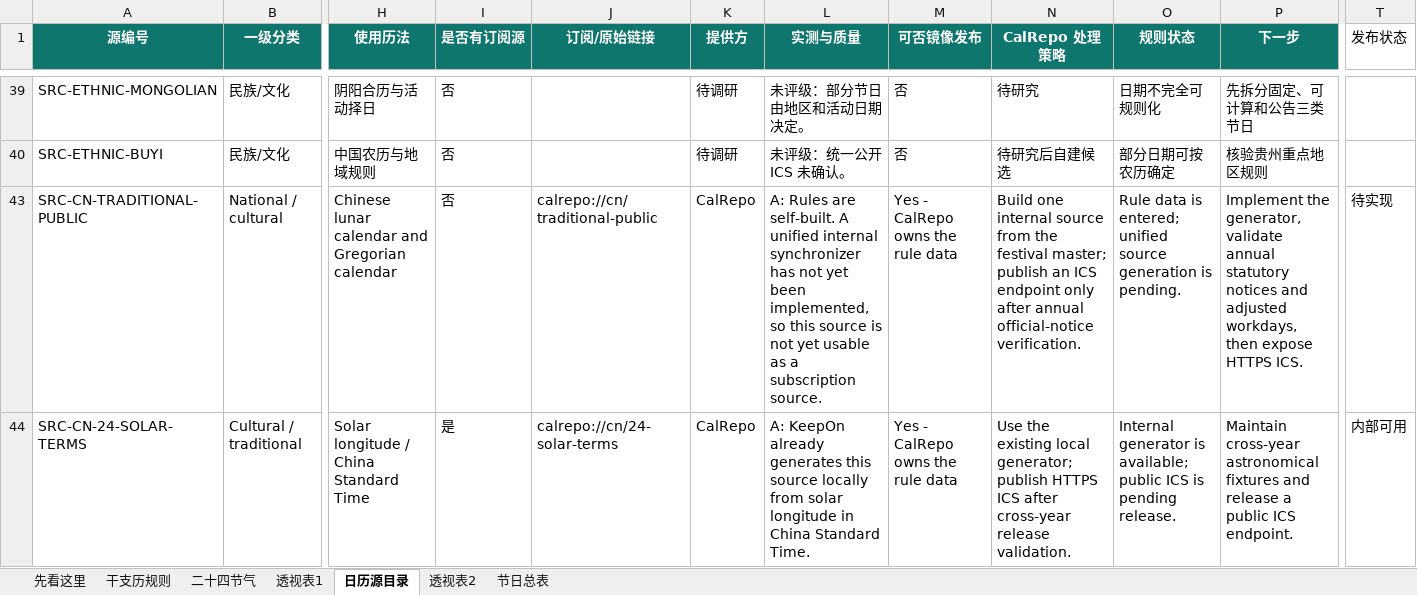
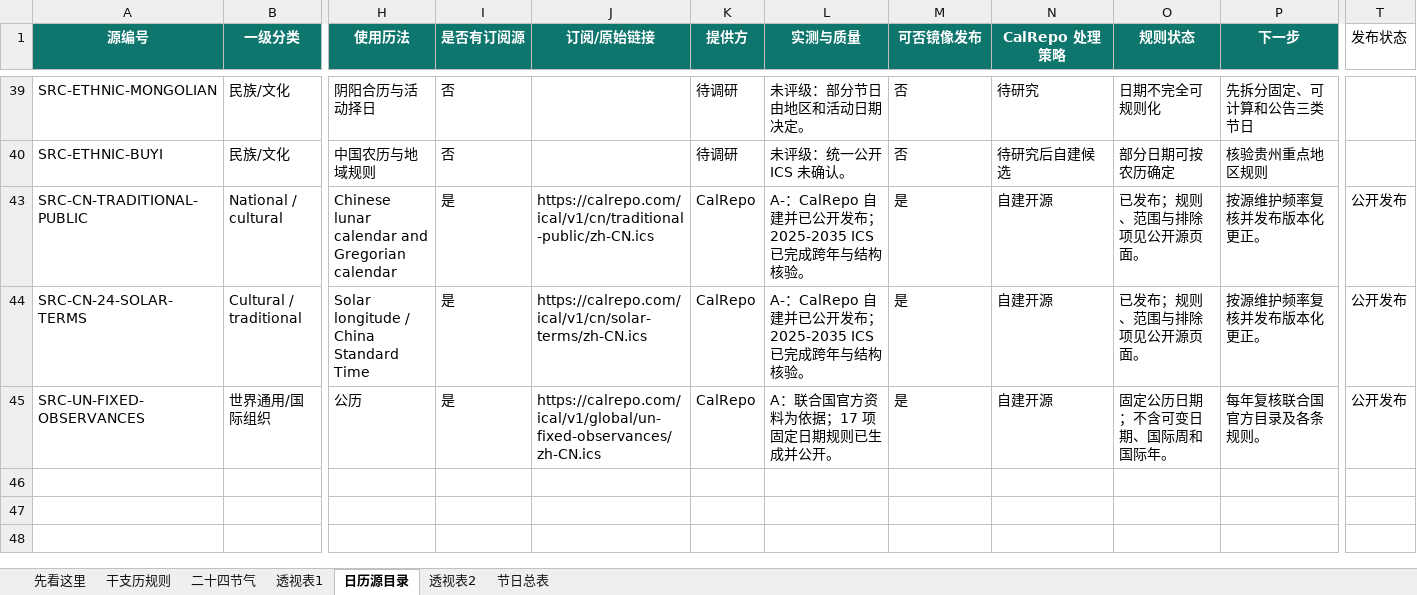
Before and after one commit to whjdygyh/calrepo, an Excel workbook: data/seed/calendar-rules.xlsx, sheet 日历源目录, drawn as a sheet; only a part is shown, gaps mark what is left out; values as stored, in another font and other column widths than the file's, no borders; conditional formats and table styles not drawn; rows hold the shown columns only; the diff names each change by its address in the sheet, - before the commit and + after, or states it on an @@ line.

Commit message:
feat: publish religious and UN calendar sources

```diff
--- a/data/seed/calendar-rules.xlsx (sheet 日历源目录)
+++ b/data/seed/calendar-rules.xlsx (sheet 日历源目录)
-I43 (是否有订阅源): 否
+I43 (是否有订阅源): 是
-J43 (订阅/原始链接): calrepo://cn/traditional-public
+J43 (订阅/原始链接): https://calrepo.com/ical/v1/cn/traditional-public/zh-CN.ics
-L43 (实测与质量): A: Rules are self-built. A unified internal synchronizer has not yet been implemented, so this source is not yet usable as a subscription source.
+L43 (实测与质量): A-：CalRepo 自建并已公开发布；2025-2035 ICS 已完成跨年与结构核验。
-M43:M44 (可否镜像发布): Yes - CalRepo owns the rule data
+M43:M44 (可否镜像发布): 是
-N43 (CalRepo 处理策略): Build one internal source from the festival master; publish an ICS endpoint only after annual official-notice verification.
+N43 (CalRepo 处理策略): 自建开源
-O43 (规则状态): Rule data is entered; unified source generation is pending.
+O43 (规则状态): 已发布；规则、范围与排除项见公开源页面。
-P43 (下一步): Implement the generator, validate annual statutory notices and adjusted workdays, then expose HTTPS ICS.
+P43 (下一步): 按源维护频率复核并发布版本化更正。
-T43 (发布状态): 待实现
+T43 (发布状态): 公开发布
-J44 (订阅/原始链接): calrepo://cn/24-solar-terms
+J44 (订阅/原始链接): https://calrepo.com/ical/v1/cn/solar-terms/zh-CN.ics
-L44 (实测与质量): A: KeepOn already generates this source locally from solar longitude in China Standard Time.
+L44 (实测与质量): A-：CalRepo 自建并已公开发布；2025-2035 ICS 已完成跨年与结构核验。
-N44 (CalRepo 处理策略): Use the existing local generator; publish HTTPS ICS after cross-year release validation.
+N44 (CalRepo 处理策略): 自建开源
-O44 (规则状态): Internal generator is available; public ICS is pending release.
+O44 (规则状态): 已发布；规则、范围与排除项见公开源页面。
-P44 (下一步): Maintain cross-year astronomical fixtures and release a public ICS endpoint.
+P44 (下一步): 按源维护频率复核并发布版本化更正。
-T44 (发布状态): 内部可用
+T44 (发布状态): 公开发布
+row 45: SRC-UN-FIXED-OBSERVANCES | 世界通用/国际组织 | 公历 | 是 | https://calrepo.com/ical/v1/global/un-fixed-observances/zh-CN.ics | CalRepo | A：联合国官方资料为依据；17 项固定日期规则已生成并公开。 | 是 | 自建开源 | 固定公历日期；不含可变日期、国际周和国际年。 | 每年复核联合国官方目录及各条规则。 | 公开发布
```
Also changed, not shown: sheet 节日总表, hidden cells, 15 other files.
